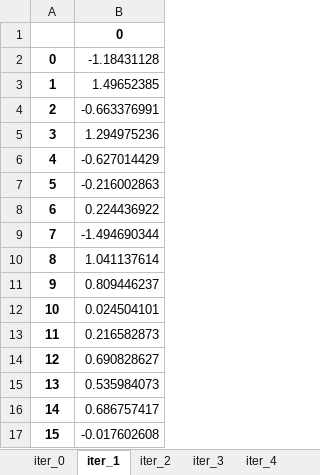
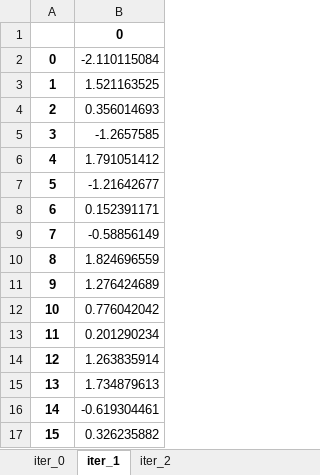
Before and after one commit to goenpiloes/dipdetection, an Excel workbook: data/matY_0.00_dB.xlsx, sheet iter_1, drawn as a sheet; values as stored, in another font and other column widths than the file's, no borders; the diff names each change by its address in the sheet, - before the commit and + after, or states it on an @@ line.

```diff
--- a/data/matY_0.00_dB.xlsx (sheet iter_1)
+++ b/data/matY_0.00_dB.xlsx (sheet iter_1)
-sheet tab: iter_3
-sheet tab: iter_4
-B2: -1.18431128
+B2: -2.110115084
-B3: 1.49652385
+B3: 1.521163525
-B4: -0.663376991
+B4: 0.356014693
-B5: 1.294975236
+B5: -1.2657585
-B6: -0.627014429
+B6: 1.791051412
-B7: -0.216002863
+B7: -1.21642677
-B8: 0.224436922
+B8: 0.152391171
-B9: -1.494690344
+B9: -0.58856149
-B10: 1.041137614
+B10: 1.824696559
-B11: 0.809446237
+B11: 1.276424689
-B12: 0.024504101
+B12: 0.776042042
-B13: 0.216582873
+B13: 0.201290234
-B14: 0.690828627
+B14: 1.263835914
-B15: 0.535984073
+B15: 1.734879613
-B16: 0.686757417
+B16: -0.619304461
-B17: -0.017602608
+B17: 0.326235882
```
Also changed, not shown: sheet iter_2, sheet iter_0, other sheet tabs, data/matH_0.00_dB.xlsx, data/matH_15.00_dB.xlsx, 27 other files.
